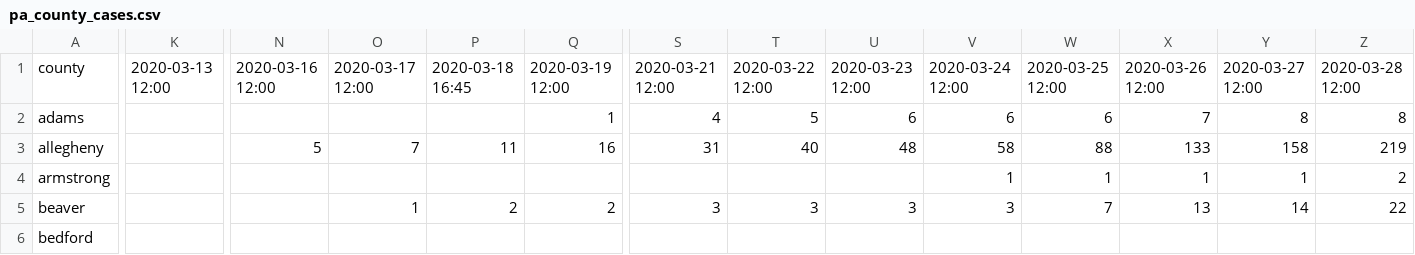
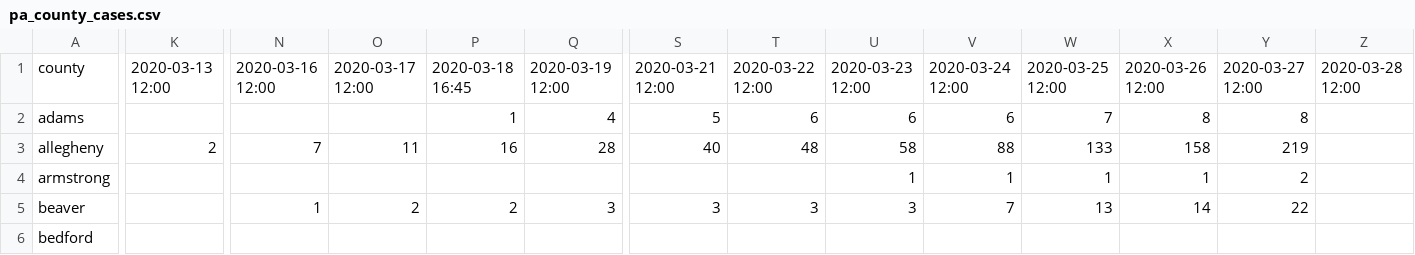
Before and after one commit to joeguinness/covid19data, a CSV file: pa_county_cases.csv, drawn as a sheet; only a part is shown, gaps mark what is left out; the diff covers the shown part only; the diff names each change by its address in the sheet, - before the commit and + after, or states it on an @@ line.

Commit message:
column error last fix hopefully

```diff
--- a/pa_county_cases.csv
+++ b/pa_county_cases.csv
-P2: (empty)
+P2: 1
-Q2: 1
+Q2: 4
-S2: 4
+S2: 5
-T2: 5
+T2: 6
-W2: 6
+W2: 7
-X2: 7
+X2: 8
-Z2: 8
+Z2: (empty)
-K3: (empty)
+K3: 2
-N3: 5
+N3: 7
-O3: 7
+O3: 11
-P3: 11
+P3: 16
-Q3: 16
+Q3: 28
-S3: 31
+S3: 40
-T3: 40
+T3: 48
-U3: 48
+U3: 58
-V3: 58
+V3: 88
-W3: 88
+W3: 133
-X3: 133
+X3: 158
-Y3: 158
+Y3: 219
-Z3: 219
+Z3: (empty)
-U4: (empty)
+U4: 1
-Y4: 1
+Y4: 2
-Z4: 2
+Z4: (empty)
-N5: (empty)
+N5: 1
-O5: 1
+O5: 2
-Q5: 2
+Q5: 3
-V5: 3
+V5: 7
-W5: 7
+W5: 13
-X5: 13
+X5: 14
-Y5: 14
+Y5: 22
-Z5: 22
+Z5: (empty)
```
Also changed, not shown: 20 edited cells elsewhere in this file.
